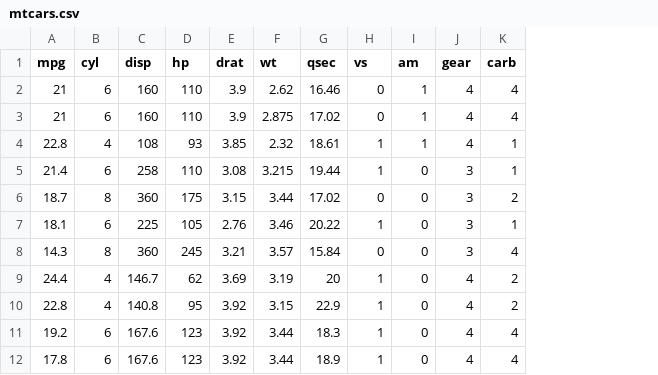
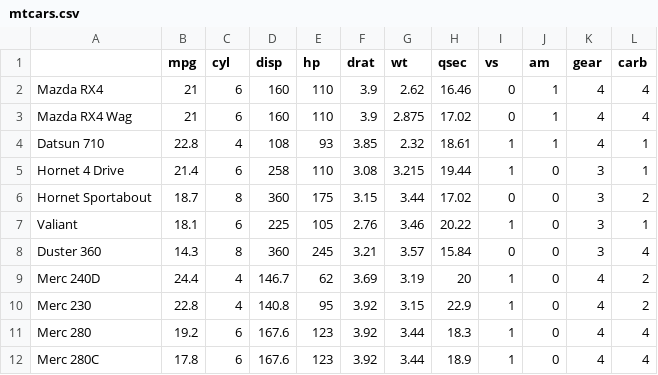
Before and after one commit to BB1464/Introduction-to-R-Training, a CSV file: Data/mtcars.csv, drawn as a sheet; only a part is shown; the diff names each change by its address in the sheet, - before the commit and + after, or states it on an @@ line.

```diff
--- a/Data/mtcars.csv
+++ b/Data/mtcars.csv
+column A, rows 2-12: Mazda RX4 | Mazda RX4 Wag | Datsun 710 | Hornet 4 Drive | Hornet Sportabout | Valiant | Duster 360 | Merc 240D | Merc 230 | Merc 280 | Merc 280C
```
Also changed, not shown: 2 other files.
